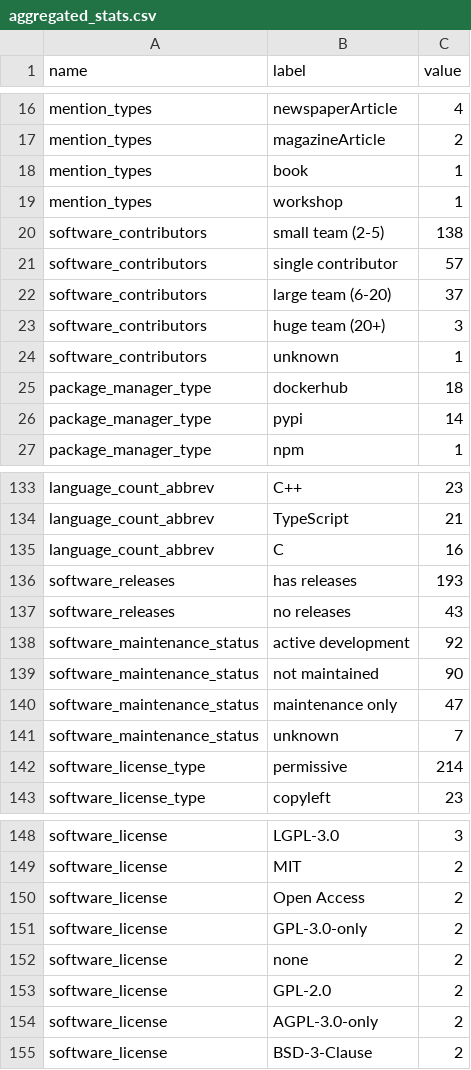
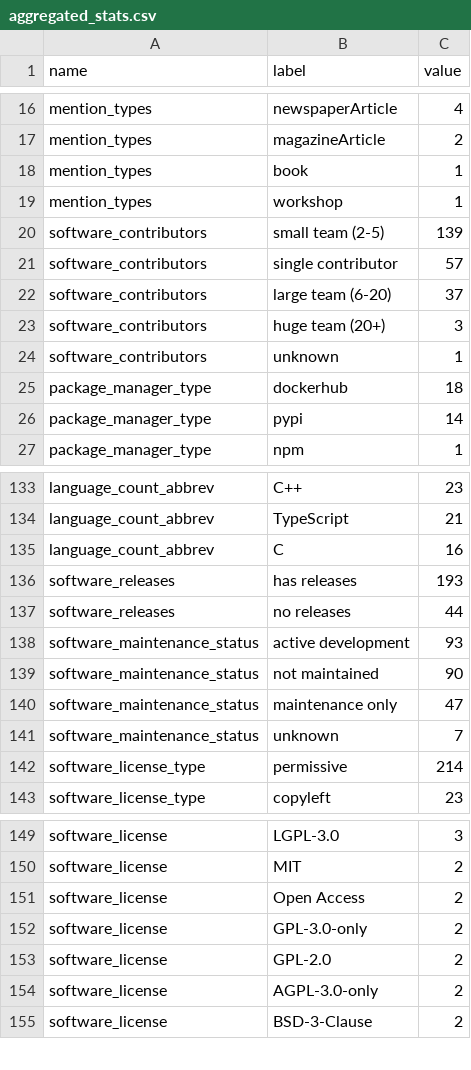
Before and after one commit to jmaassen/RSD-dashboard, a CSV file: data/aggregated_stats.csv, drawn as a sheet; only a part is shown, gaps mark what is left out; the diff covers the shown part only.

```diff
--- a/data/aggregated_stats.csv
+++ b/data/aggregated_stats.csv
@@ -19,3 +19,3 @@ mention_types, book, 1
 mention_types, workshop, 1
-software_contributors, small team (2-5), 138
+software_contributors, small team (2-5), 139
 software_contributors, single contributor, 57
@@ -136,4 +136,4 @@ language_count_abbrev, C, 16
 software_releases, has releases, 193
-software_releases, no releases, 43
-software_maintenance_status, active development, 92
+software_releases, no releases, 44
+software_maintenance_status, active development, 93
 software_maintenance_status, not maintained, 90
@@ -151,3 +152,2 @@ software_license, Open Access, 2
 software_license, GPL-3.0-only, 2
-software_license, none, 2
 software_license, GPL-2.0, 2
```
Also changed, not shown: 5 added rows, 4 removed rows and 11 edited cells elsewhere in this file, data/high_level_metrics.csv, 1 other file.
